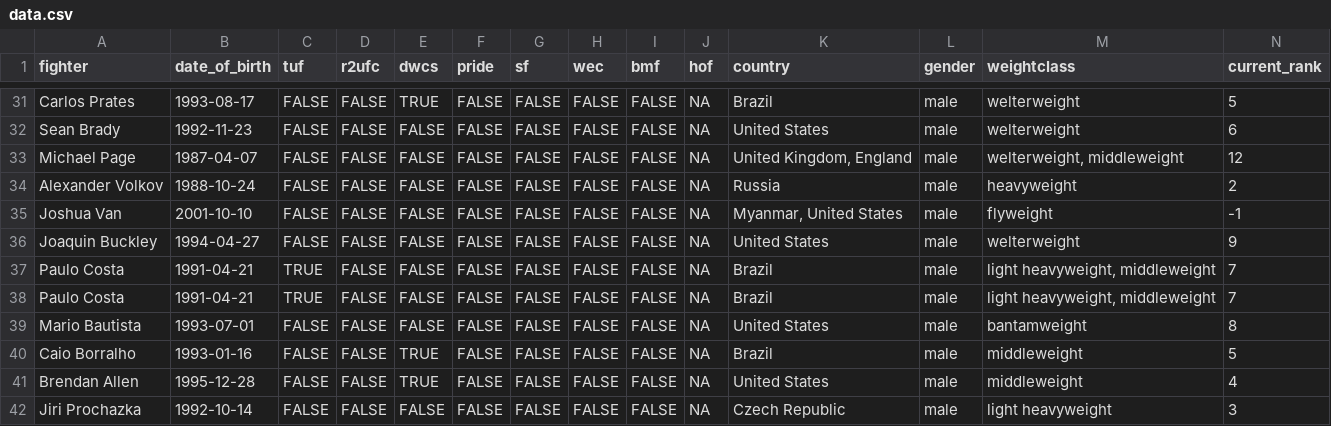
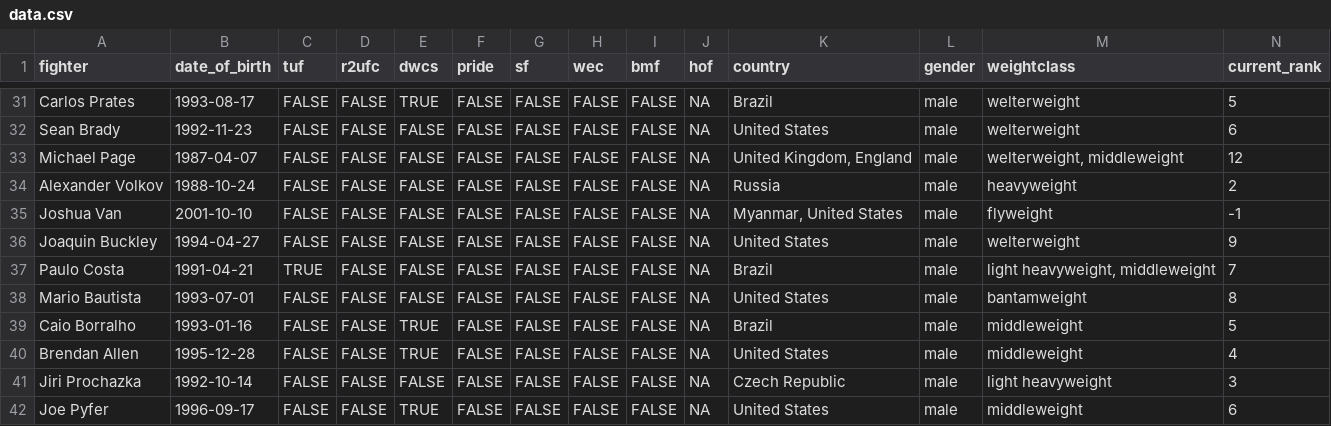
Before and after one commit to martj42/roster.watch, a CSV file: data.csv, drawn as a sheet; only a part is shown, gaps mark what is left out; the shorter side is filled out with more unchanged rows; rows hold the shown columns only; the diff names each change by its address in the sheet, - before the commit and + after, or states it on an @@ line.

```diff
--- a/data.csv
+++ b/data.csv
-row 38: Paulo Costa | 1991-04-21 | TRUE | FALSE | FALSE | FALSE | FALSE | FALSE | FALSE | NA | Brazil | male | light heavyweight, middleweight | 7
```
Also changed, not shown: 16 other files.
